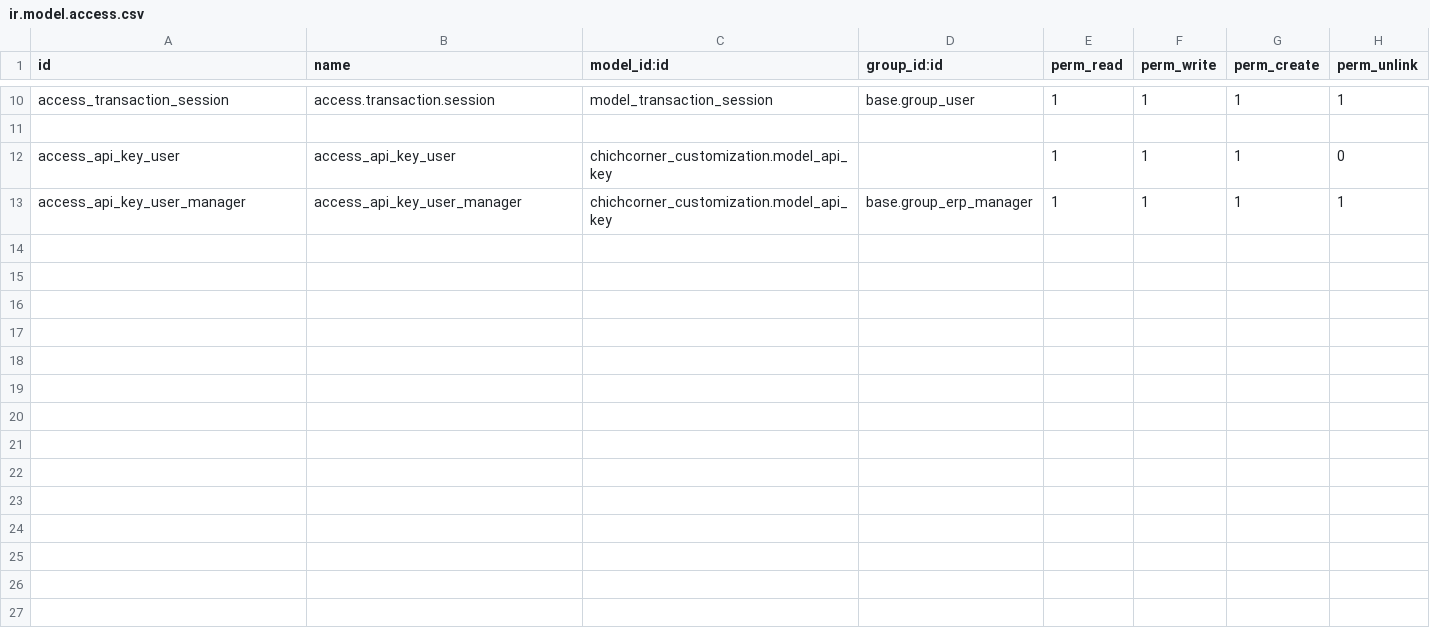
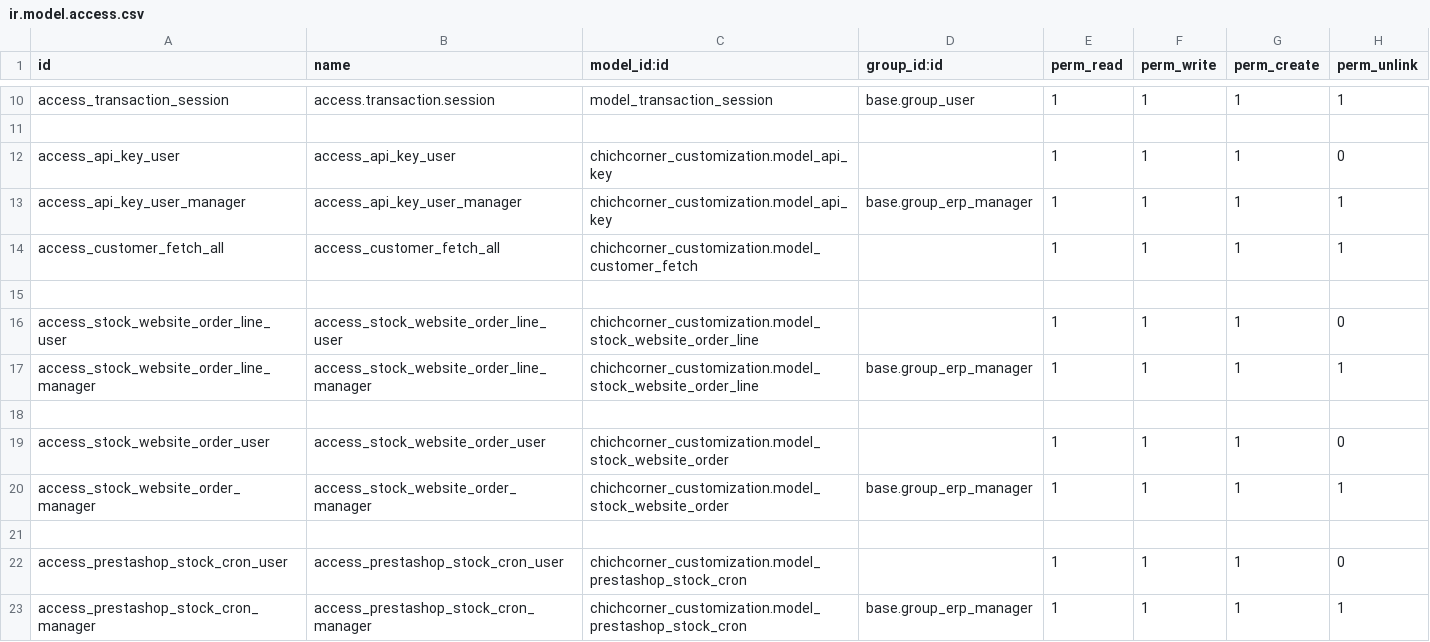
Before and after one commit to Layamed-Consulting/shopal_rep, a CSV file: chichcorner_customization/security/ir.model.access.csv, drawn as a sheet; only a part is shown, gaps mark what is left out; the diff names each change by its address in the sheet, - before the commit and + after, or states it on an @@ line.

```diff
--- a/chichcorner_customization/security/ir.model.access.csv
+++ b/chichcorner_customization/security/ir.model.access.csv
+row 14: access_customer_fetch_all | access_customer_fetch_all | chichcorner_customization.model_customer_fetch |  | 1 | 1 | 1 | 1
+row 15: (empty)
+row 16: access_stock_website_order_line_user | access_stock_website_order_line_user | chichcorner_customization.model_stock_website_order_line |  | 1 | 1 | 1 | 0
+row 17: access_stock_website_order_line_manager | access_stock_website_order_line_manager | chichcorner_customization.model_stock_website_order_line | base.group_erp_manager | 1 | 1 | 1 | 1
+row 18: (empty)
+row 19: access_stock_website_order_user | access_stock_website_order_user | chichcorner_customization.model_stock_website_order |  | 1 | 1 | 1 | 0
+row 20: access_stock_website_order_manager | access_stock_website_order_manager | chichcorner_customization.model_stock_website_order | base.group_erp_manager | 1 | 1 | 1 | 1
+row 21: (empty)
+row 22: access_prestashop_stock_cron_user | access_prestashop_stock_cron_user | chichcorner_customization.model_prestashop_stock_cron |  | 1 | 1 | 1 | 0
+row 23: access_prestashop_stock_cron_manager | access_prestashop_stock_cron_manager | chichcorner_customization.model_prestashop_stock_cron | base.group_erp_manager | 1 | 1 | 1 | 1
```
Also changed, not shown: 14 other files.
